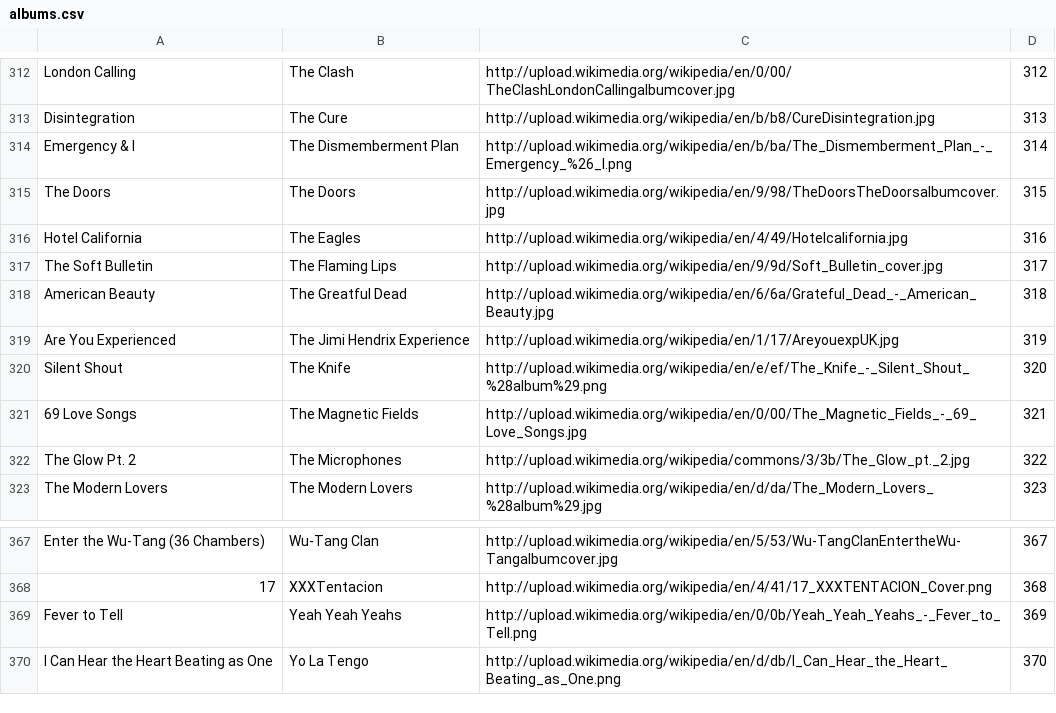
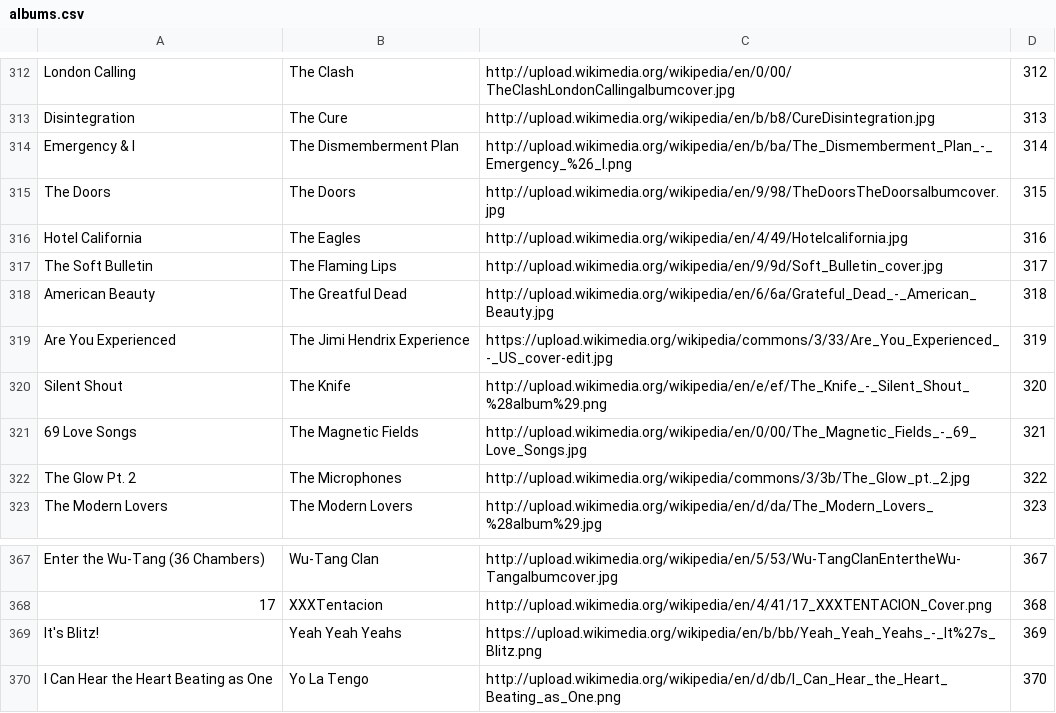
Before and after one commit to logan7eleven/onascaleof, a CSV file: albums.csv, drawn as a sheet; only a part is shown, gaps mark what is left out.

Commit message:
Update albums.csv

```diff
--- a/albums.csv
+++ b/albums.csv
@@ -318,3 +318,3 @@ The Soft Bulletin,The Flaming Lips,http://upload.wikimedia.org/wikipedia/en/9/9d
 American Beauty,The Greatful Dead,http://upload.wikimedia.org/wikipedia/en/6/6a/Grateful_Dead_-_American_Beauty.jpg,318
-Are You Experienced,The Jimi Hendrix Experience,http://upload.wikimedia.org/wikipedia/en/1/17/AreyouexpUK.jpg,319
+Are You Experienced,The Jimi Hendrix Experience,https://upload.wikimedia.org/wikipedia/commons/3/33/Are_You_Experienced_-_US_cover-edit.jpg,319
 Silent Shout,The Knife,http://upload.wikimedia.org/wikipedia/en/e/ef/The_Knife_-_Silent_Shout_%28album%29.png,320
@@ -368,3 +368,3 @@ Enter the Wu-Tang (36 Chambers),Wu-Tang Clan,http://upload.wikimedia.org/wikiped
 17,XXXTentacion,http://upload.wikimedia.org/wikipedia/en/4/41/17_XXXTENTACION_Cover.png,368
-Fever to Tell,Yeah Yeah Yeahs,http://upload.wikimedia.org/wikipedia/en/0/0b/Yeah_Yeah_Yeahs_-_Fever_to_Tell.png,369
+It's Blitz!,Yeah Yeah Yeahs,https://upload.wikimedia.org/wikipedia/en/b/bb/Yeah_Yeah_Yeahs_-_It%27s_Blitz.png,369
 I Can Hear the Heart Beating as One,Yo La Tengo,http://upload.wikimedia.org/wikipedia/en/d/db/I_Can_Hear_the_Heart_Beating_as_One.png,370
```
